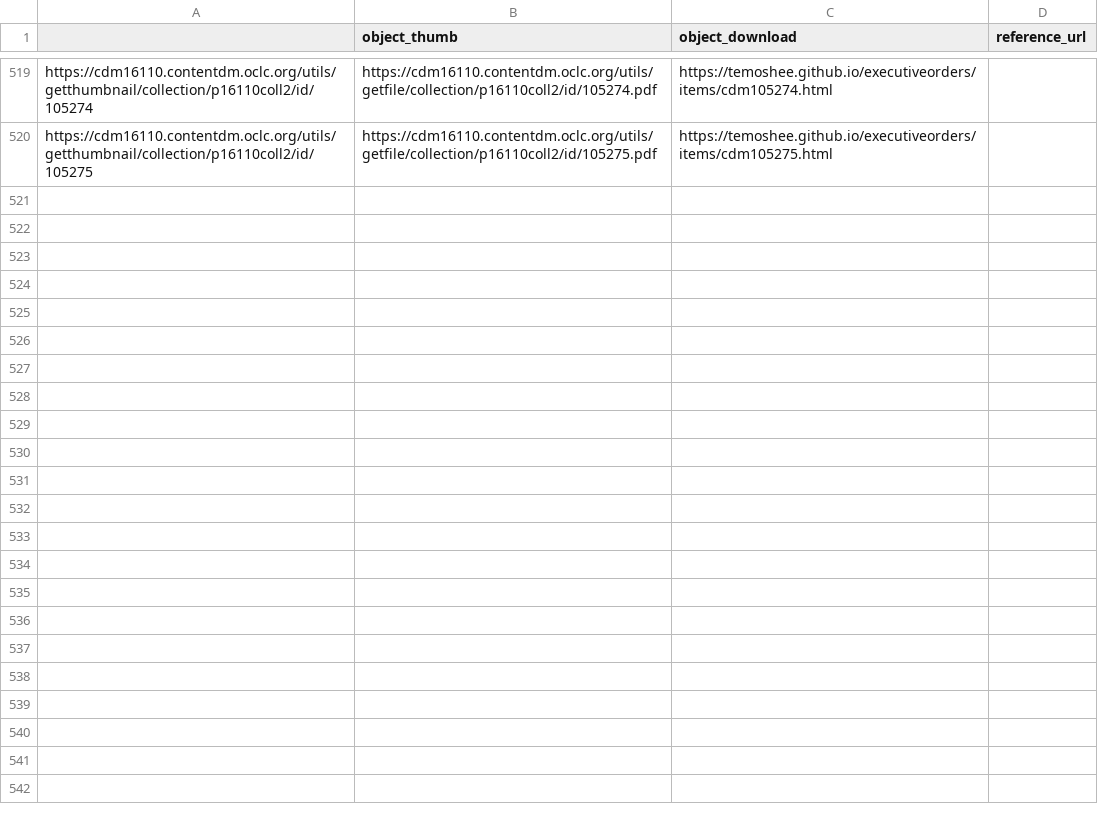
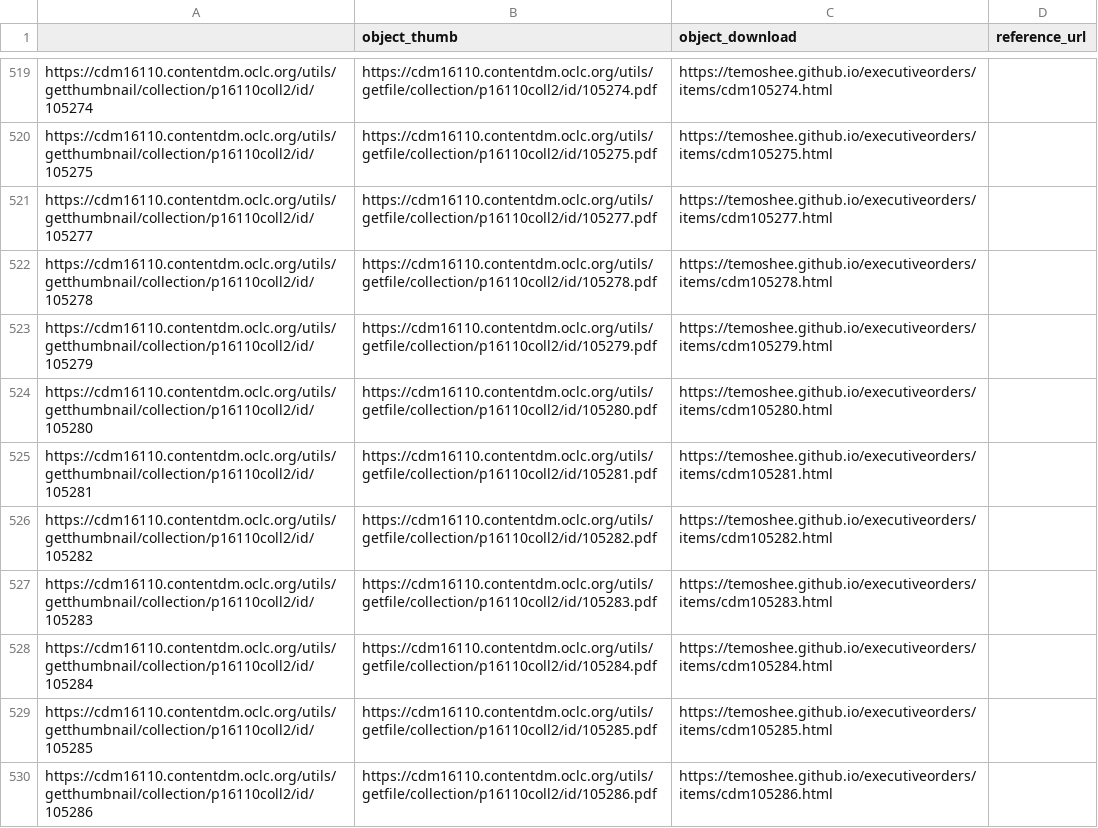
Before and after one commit to libraryofmichigan/executiveorders, a CSV file: assets/data/metadata.csv, drawn as a sheet; only a part is shown, gaps mark what is left out.

```diff
--- a/assets/data/metadata.csv
+++ b/assets/data/metadata.csv
@@ -520 +520,11 @@
 "https://cdm16110.contentdm.oclc.org/utils/getthumbnail/collection/p16110coll2/id/105275","https://cdm16110.contentdm.oclc.org/utils/getfile/collection/p16110coll2/id/105275.pdf","https://temoshee.github.io/executiveorders/items/cdm105275.html"
+"https://cdm16110.contentdm.oclc.org/utils/getthumbnail/collection/p16110coll2/id/105277","https://cdm16110.contentdm.oclc.org/utils/getfile/collection/p16110coll2/id/105277.pdf","https://temoshee.github.io/executiveorders/items/cdm105277.html"
+"https://cdm16110.contentdm.oclc.org/utils/getthumbnail/collection/p16110coll2/id/105278","https://cdm16110.contentdm.oclc.org/utils/getfile/collection/p16110coll2/id/105278.pdf","https://temoshee.github.io/executiveorders/items/cdm105278.html"
+"https://cdm16110.contentdm.oclc.org/utils/getthumbnail/collection/p16110coll2/id/105279","https://cdm16110.contentdm.oclc.org/utils/getfile/collection/p16110coll2/id/105279.pdf","https://temoshee.github.io/executiveorders/items/cdm105279.html"
+"https://cdm16110.contentdm.oclc.org/utils/getthumbnail/collection/p16110coll2/id/105280","https://cdm16110.contentdm.oclc.org/utils/getfile/collection/p16110coll2/id/105280.pdf","https://temoshee.github.io/executiveorders/items/cdm105280.html"
+"https://cdm16110.contentdm.oclc.org/utils/getthumbnail/collection/p16110coll2/id/105281","https://cdm16110.contentdm.oclc.org/utils/getfile/collection/p16110coll2/id/105281.pdf","https://temoshee.github.io/executiveorders/items/cdm105281.html"
+"https://cdm16110.contentdm.oclc.org/utils/getthumbnail/collection/p16110coll2/id/105282","https://cdm16110.contentdm.oclc.org/utils/getfile/collection/p16110coll2/id/105282.pdf","https://temoshee.github.io/executiveorders/items/cdm105282.html"
+"https://cdm16110.contentdm.oclc.org/utils/getthumbnail/collection/p16110coll2/id/105283","https://cdm16110.contentdm.oclc.org/utils/getfile/collection/p16110coll2/id/105283.pdf","https://temoshee.github.io/executiveorders/items/cdm105283.html"
+"https://cdm16110.contentdm.oclc.org/utils/getthumbnail/collection/p16110coll2/id/105284","https://cdm16110.contentdm.oclc.org/utils/getfile/collection/p16110coll2/id/105284.pdf","https://temoshee.github.io/executiveorders/items/cdm105284.html"
+"https://cdm16110.contentdm.oclc.org/utils/getthumbnail/collection/p16110coll2/id/105285","https://cdm16110.contentdm.oclc.org/utils/getfile/collection/p16110coll2/id/105285.pdf","https://temoshee.github.io/executiveorders/items/cdm105285.html"
+"https://cdm16110.contentdm.oclc.org/utils/getthumbnail/collection/p16110coll2/id/105286","https://cdm16110.contentdm.oclc.org/utils/getfile/collection/p16110coll2/id/105286.pdf","https://temoshee.github.io/executiveorders/items/cdm105286.html"
```
Also changed, not shown: 19 other files.
